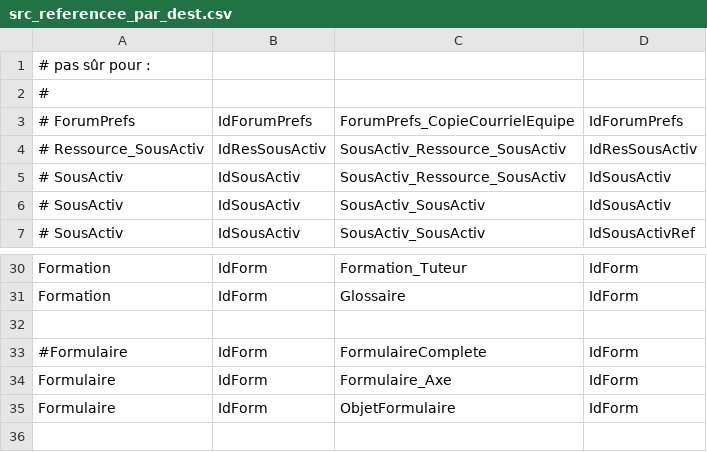
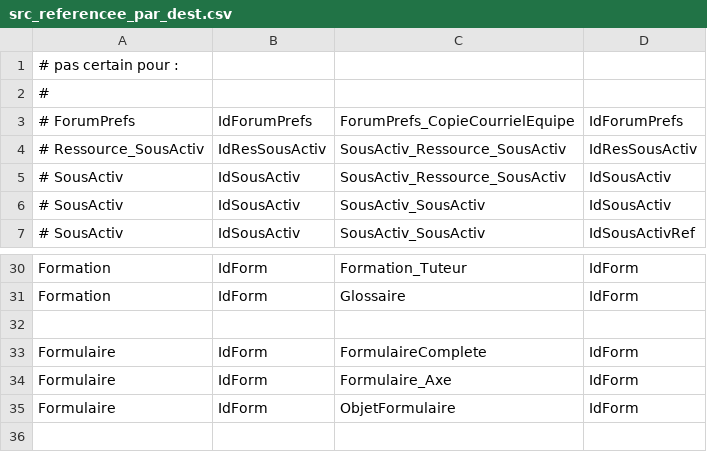
Before and after one commit to Ced-le-pingouin/esprit-mirror, a CSV file: src/install/sql/export/refs_db/src_referencee_par_dest.csv, drawn as a sheet; only a part is shown, gaps mark what is left out; the diff names each change by its address in the sheet, - before the commit and + after, or states it on an @@ line.

Commit message:
Exportation d'enregistrements de DB, avec dépendances inter-tables (version alpha 7)
export.php:
  + fonctions de profiling
  * constante NB_INDEX_PAR_REQUETE, qui permet, pour une même
    jointure (relation), de rechercher les correspondances par groupes,
	au lieu d'une seule fois, de façon à ne pas avoir des requêtes SQL
	trop énormes (sinon message d'erreur "MySQL has gone away" ?!?)
  * la dimension 'AExporter' de chaque table est désormais un array PHP
    dès le départ, de façon à éviter la vérification à chaque fois dans
	la fonction ajouterEnregAExporter(), utilisée intensivement dans une
	boucle
  * EXPERIMENTAL: les enregistrements trouvés et à ajouter ne sont plus
    scannés pour empêcher les doublons en PHP (très lent), mais ils sont
	directement éliminé en SQL. trouverRelationsTable(),
	ajouterEnregsAExporter() et retConditionCle sont modifiées en conséquence
	Malheureusement, dans le cas des tables à index composé, cela rend les
	requêtes tellement énormes que MySQL plante
  * garde-fou dans retConditionCle() au cas où la liste des index à prendre en
    compte dans la condition est vide
  * possibilité d'inverser la condition dans retConditionCle()

src_reference_dest.csv (trouver les 'parents'),
src_referencee_par_dest.csv (trouver les 'enfants'):
  * modification mineure

git-svn-id: https://svn.cru.fr/esprit/trunk@141 93126f83-570b-0410-9dce-f3837ab37e36

```diff
--- a/src/install/sql/export/refs_db/src_referencee_par_dest.csv
+++ b/src/install/sql/export/refs_db/src_referencee_par_dest.csv
-A1: # pas sûr pour :
+A1: # pas certain pour :
-A33: #Formulaire
+A33: Formulaire
```
Also changed, not shown: src/install/sql/export/refs_db/src_reference_dest.csv, 1 other file.
